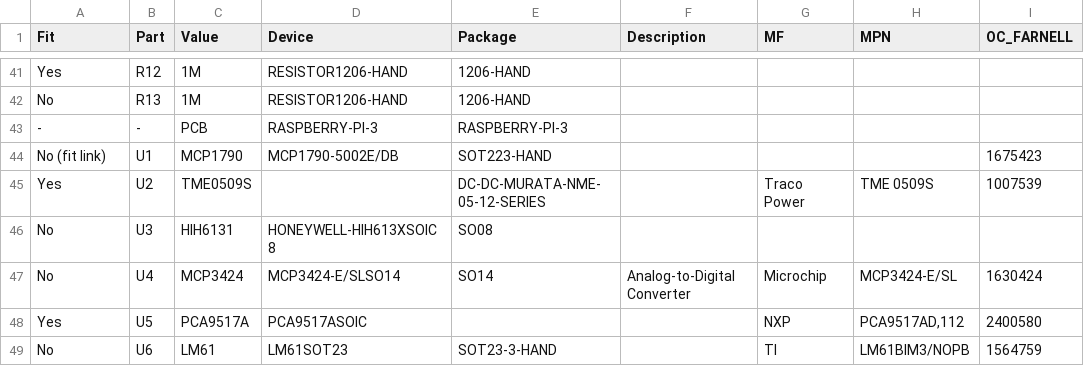
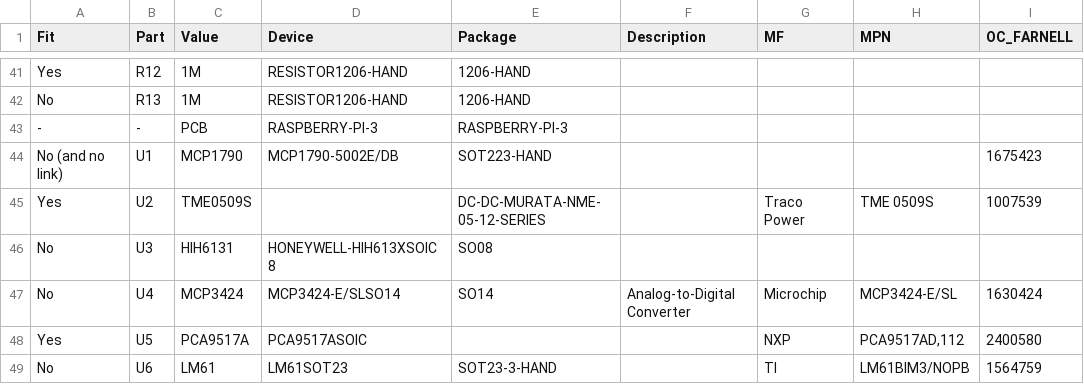
Before and after one commit to stevemarple/RPi_ADC_hat, a CSV file: hardware/v1.0.0/bill_of_materials/RPI_AWN_magnetometer.csv, drawn as a sheet; only a part is shown, gaps mark what is left out; the diff names each change by its address in the sheet, - before the commit and + after, or states it on an @@ line.

Commit message:
Fix build instructions

```diff
--- a/hardware/v1.0.0/bill_of_materials/RPI_AWN_magnetometer.csv
+++ b/hardware/v1.0.0/bill_of_materials/RPI_AWN_magnetometer.csv
-A44 (Fit): No (fit link)
+A44 (Fit): No (and no link)
```
